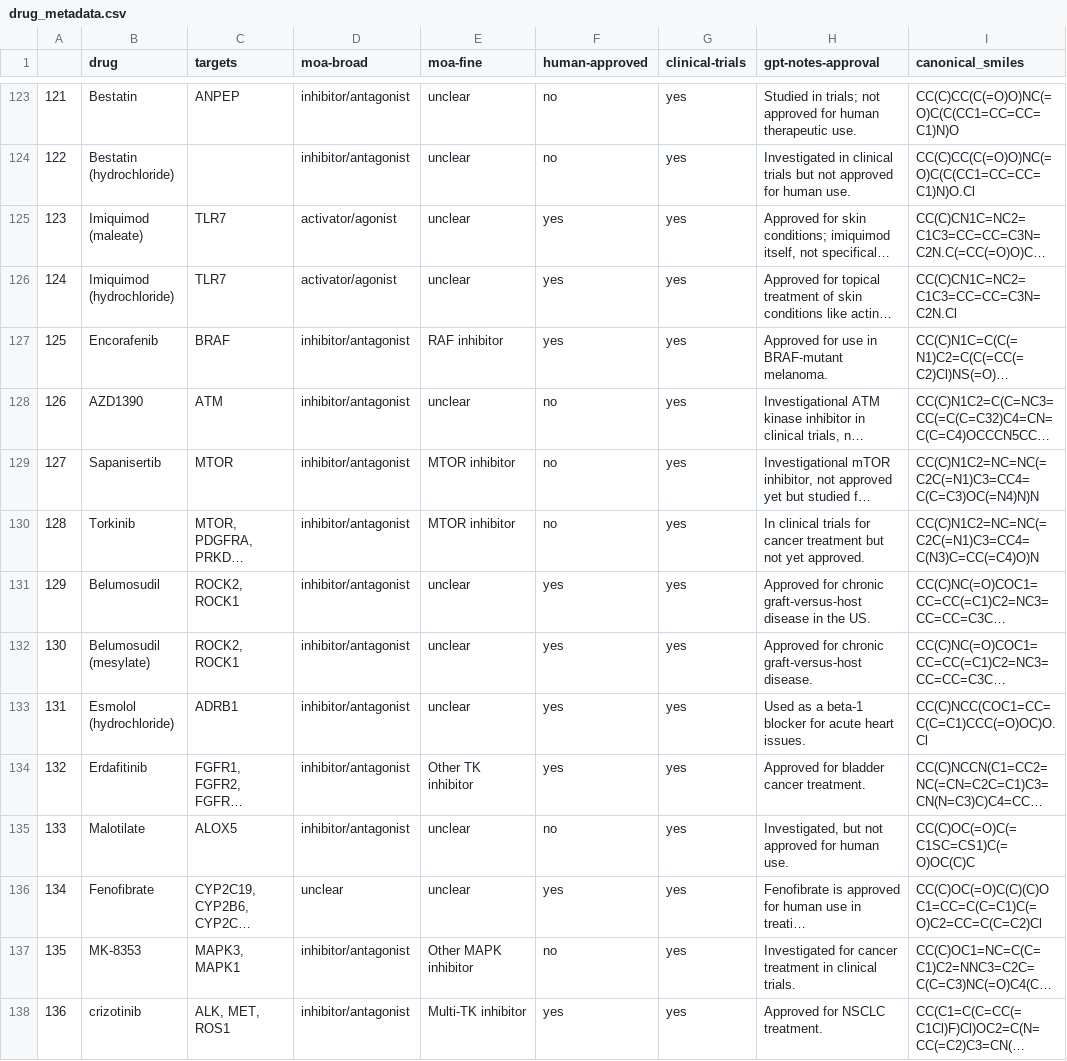
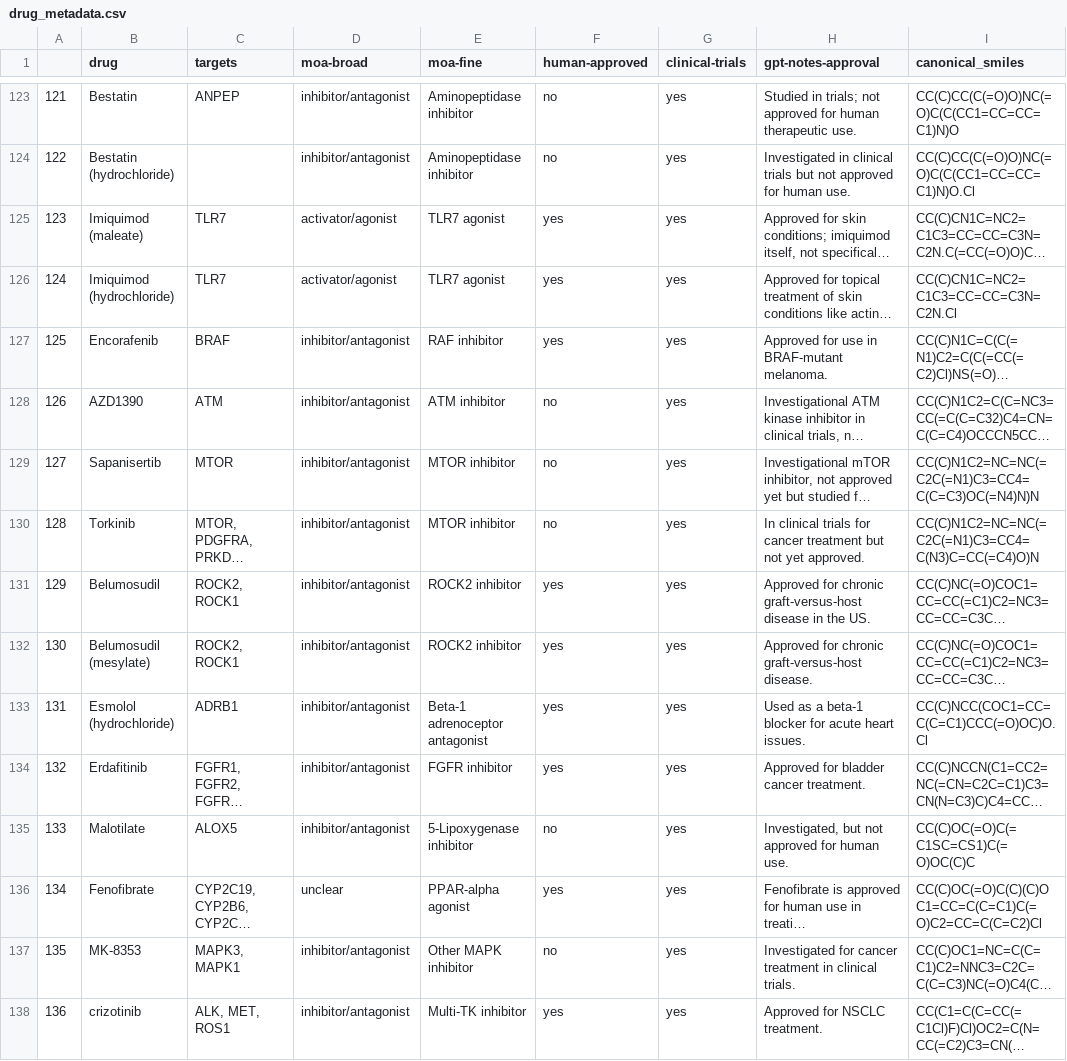
Before and after one commit to jbezney61/PHAROS, a CSV file: metadata/drug_metadata.csv, drawn as a sheet; only a part is shown, gaps mark what is left out; long unchanged cells end in …; the diff covers the shown part only; the diff names each change by its address in the sheet, - before the commit and + after, or states it on an @@ line.

```diff
--- a/metadata/drug_metadata.csv
+++ b/metadata/drug_metadata.csv
-E123:E124 (moa-fine): unclear
+E123:E124 (moa-fine): Aminopeptidase inhibitor
-E125:E126 (moa-fine): unclear
+E125:E126 (moa-fine): TLR7 agonist
-E128 (moa-fine): unclear
+E128 (moa-fine): ATM inhibitor
-E131:E132 (moa-fine): unclear
+E131:E132 (moa-fine): ROCK2 inhibitor
-E133 (moa-fine): unclear
+E133 (moa-fine): Beta-1 adrenoceptor antagonist
-E134 (moa-fine): Other TK inhibitor
+E134 (moa-fine): FGFR inhibitor
-E135 (moa-fine): unclear
+E135 (moa-fine): 5-Lipoxygenase inhibitor
-E136 (moa-fine): unclear
+E136 (moa-fine): PPAR-alpha agonist
```
Also changed, not shown: 155 edited cells elsewhere in this file, 2 other files.
